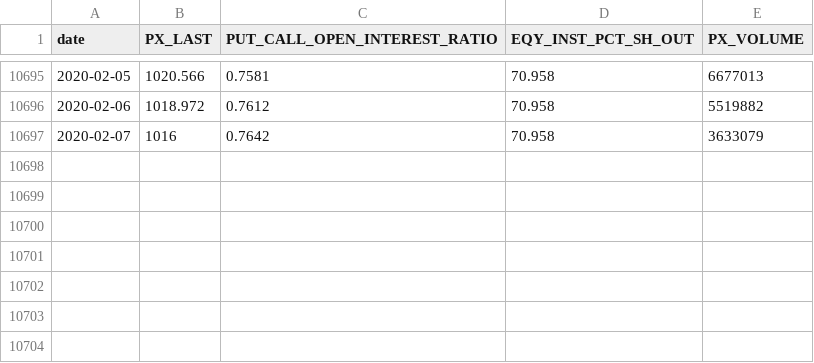
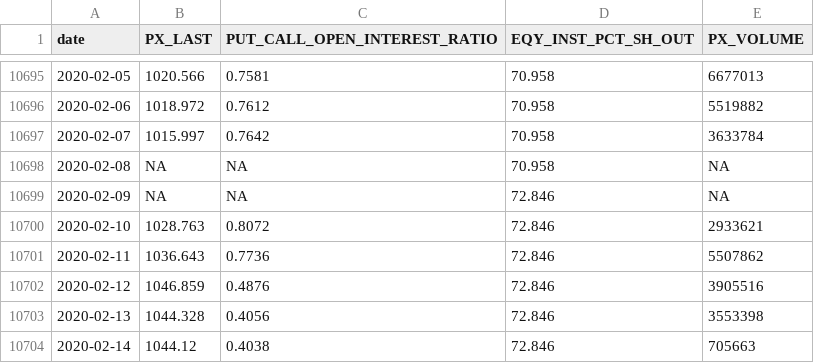
Before and after one commit to SSMIF-Quant/Factor-Model, a CSV file: R/data/sentiment/S5COND Sentiment Data.csv, drawn as a sheet; only a part is shown, gaps mark what is left out.

```diff
--- a/R/data/sentiment/S5COND Sentiment Data.csv
+++ b/R/data/sentiment/S5COND Sentiment Data.csv
@@ -10696,2 +10696,9 @@
 2020-02-06,1018.972,0.7612,70.958,5519882
-2020-02-07,1016,0.7642,70.958,3633079
+2020-02-07,1015.997,0.7642,70.958,3633784
+2020-02-08,NA,NA,70.958,NA
+2020-02-09,NA,NA,72.846,NA
+2020-02-10,1028.763,0.8072,72.846,2933621
+2020-02-11,1036.643,0.7736,72.846,5507862
+2020-02-12,1046.859,0.4876,72.846,3905516
+2020-02-13,1044.328,0.4056,72.846,3553398
+2020-02-14,1044.12,0.4038,72.846,705663
```
Also changed, not shown: R/data/economic/econData.csv, R/data/sectors.csv, 20 other files.
